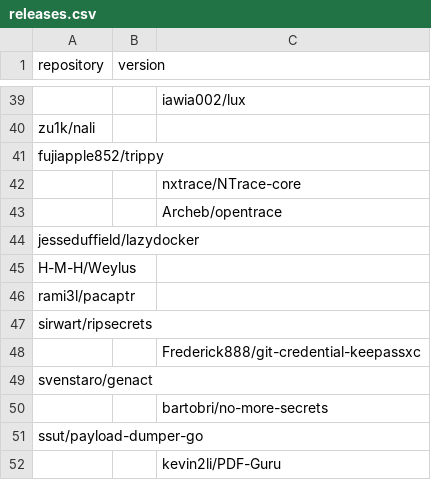
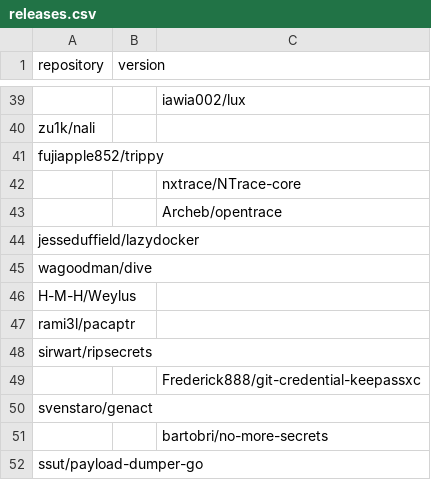
Before and after one commit to Bit0r/fish-config, a CSV file: pkglist/releases.csv, drawn as a sheet; only a part is shown, gaps mark what is left out; the shorter side is filled out with more unchanged rows.

```diff
--- a/pkglist/releases.csv
+++ b/pkglist/releases.csv
@@ -44,2 +44,3 @@ fujiapple852/trippy,
 jesseduffield/lazydocker,
+wagoodman/dive,
 H-M-H/Weylus,
```
Also changed, not shown: 5 other files.
